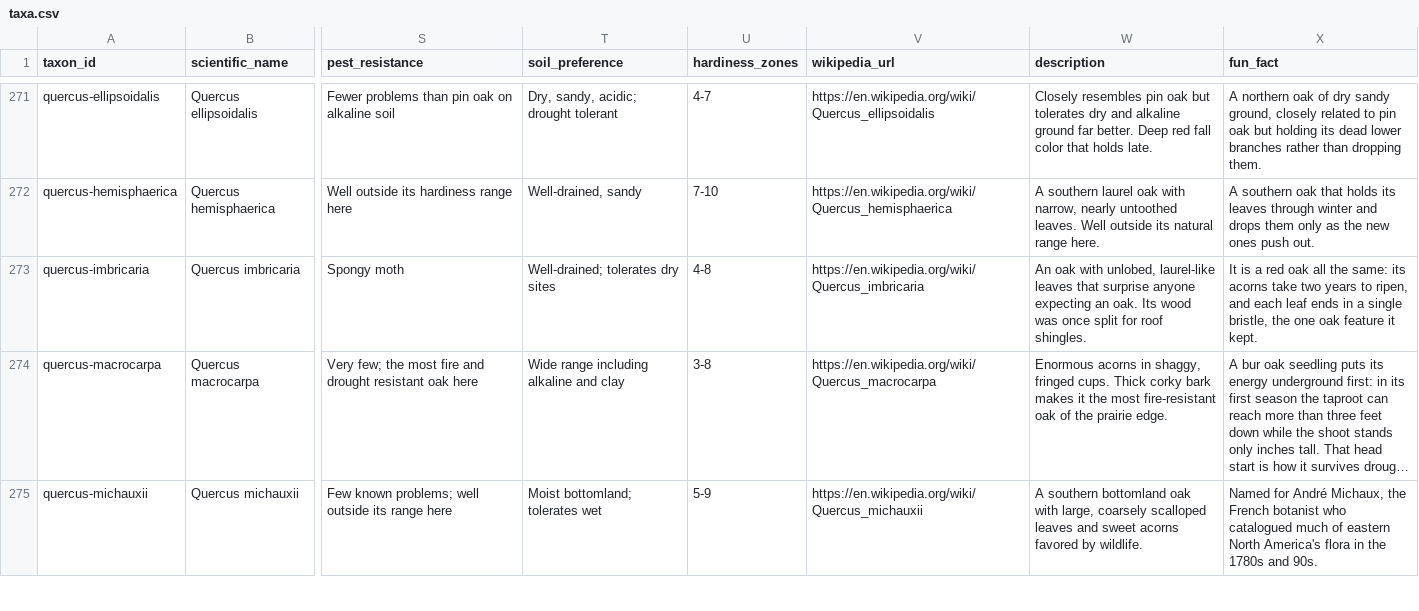
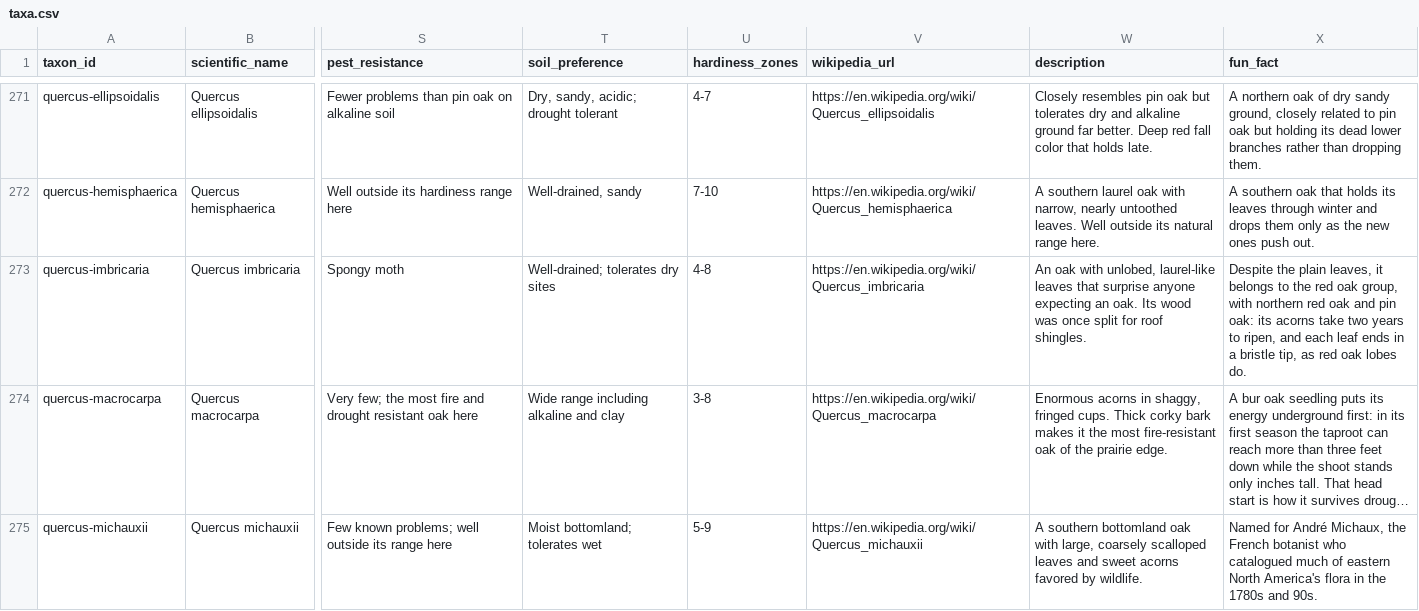
Before and after one commit to durodriguez/Florestas_VT, a CSV file: data/taxa.csv, drawn as a sheet; only a part is shown, gaps mark what is left out; long unchanged cells end in …; the diff names each change by its address in the sheet, - before the commit and + after, or states it on an @@ line.

```diff
--- a/data/taxa.csv
+++ b/data/taxa.csv
-X273 (fun_fact): It is a red oak all the same: its acorns take two years to ripen, and each leaf ends in a single bristle, the one oak feature it kept.
+X273 (fun_fact): Despite the plain leaves, it belongs to the red oak group, with northern red oak and pin oak: its acorns take two years to ripen, and each leaf ends in a bristle tip, as red oak lobes do.
```
